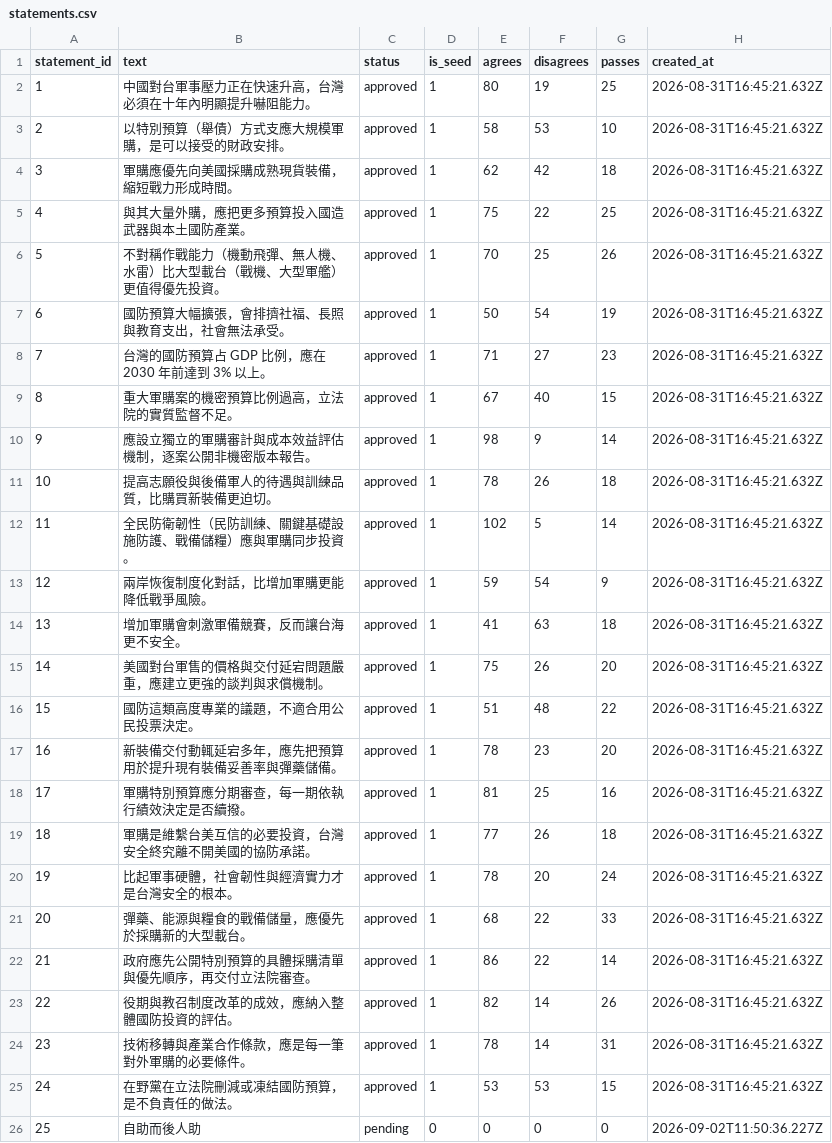
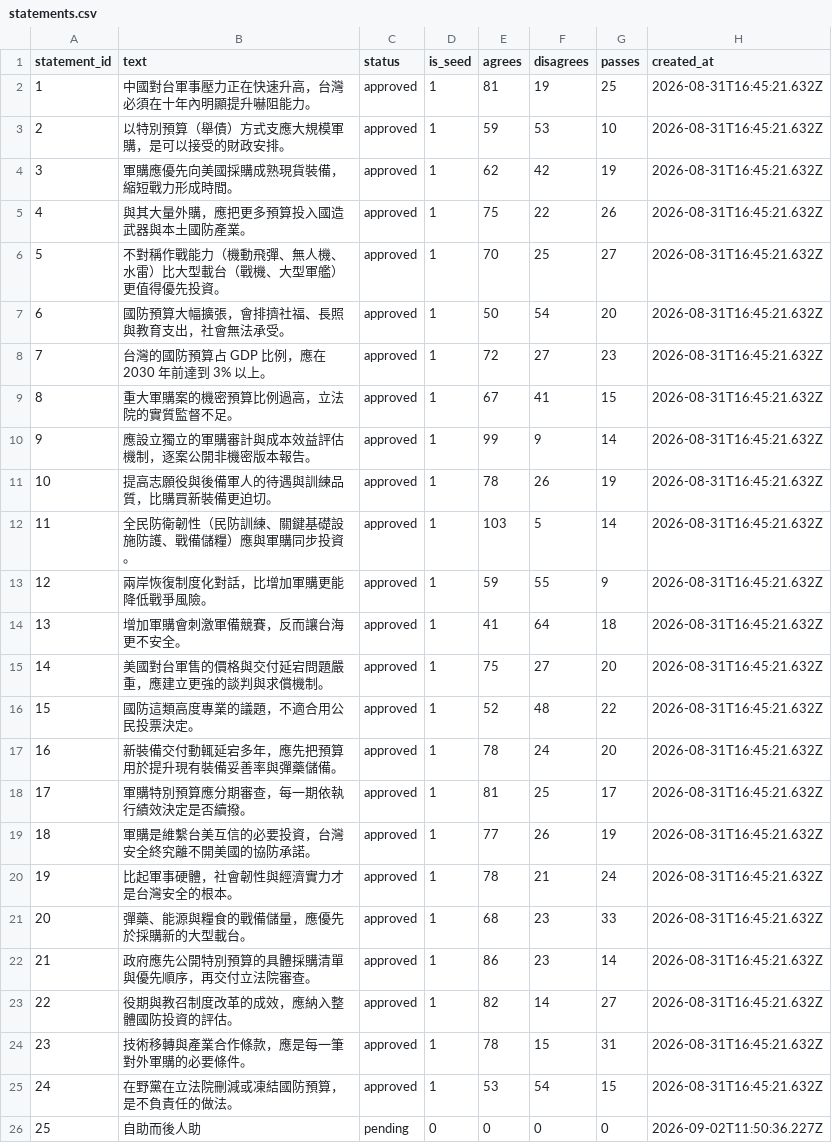
Before and after one commit to audreyt/pocket-polis, a CSV file: data/demo/3ovoxq5c6o/statements.csv, drawn as a sheet.

```diff
--- a/data/demo/3ovoxq5c6o/statements.csv
+++ b/data/demo/3ovoxq5c6o/statements.csv
@@ -1,26 +1,26 @@
 statement_id,text,status,is_seed,agrees,disagrees,passes,created_at
-1,中國對台軍事壓力正在快速升高，台灣必須在十年內明顯提升嚇阻能力。,approved,1,80,19,25,2026-08-31T16:45:21.632Z
-2,以特別預算（舉債）方式支應大規模軍購，是可以接受的財政安排。,approved,1,58,53,10,2026-08-31T16:45:21.632Z
-3,軍購應優先向美國採購成熟現貨裝備，縮短戰力形成時間。,approved,1,62,42,18,2026-08-31T16:45:21.632Z
-4,與其大量外購，應把更多預算投入國造武器與本土國防產業。,approved,1,75,22,25,2026-08-31T16:45:21.632Z
-5,不對稱作戰能力（機動飛彈、無人機、水雷）比大型載台（戰機、大型軍艦）更值得優先投資。,approved,1,70,25,26,2026-08-31T16:45:21.632Z
-6,國防預算大幅擴張，會排擠社福、長照與教育支出，社會無法承受。,approved,1,50,54,19,2026-08-31T16:45:21.632Z
-7,台灣的國防預算占 GDP 比例，應在 2030 年前達到 3% 以上。,approved,1,71,27,23,2026-08-31T16:45:21.632Z
-8,重大軍購案的機密預算比例過高，立法院的實質監督不足。,approved,1,67,40,15,2026-08-31T16:45:21.632Z
-9,應設立獨立的軍購審計與成本效益評估機制，逐案公開非機密版本報告。,approved,1,98,9,14,2026-08-31T16:45:21.632Z
-10,提高志願役與後備軍人的待遇與訓練品質，比購買新裝備更迫切。,approved,1,78,26,18,2026-08-31T16:45:21.632Z
-11,全民防衛韌性（民防訓練、關鍵基礎設施防護、戰備儲糧）應與軍購同步投資。,approved,1,102,5,14,2026-08-31T16:45:21.632Z
-12,兩岸恢復制度化對話，比增加軍購更能降低戰爭風險。,approved,1,59,54,9,2026-08-31T16:45:21.632Z
-13,增加軍購會刺激軍備競賽，反而讓台海更不安全。,approved,1,41,63,18,2026-08-31T16:45:21.632Z
-14,美國對台軍售的價格與交付延宕問題嚴重，應建立更強的談判與求償機制。,approved,1,75,26,20,2026-08-31T16:45:21.632Z
-15,國防這類高度專業的議題，不適合用公民投票決定。,approved,1,51,48,22,2026-08-31T16:45:21.632Z
-16,新裝備交付動輒延宕多年，應先把預算用於提升現有裝備妥善率與彈藥儲備。,approved,1,78,23,20,2026-08-31T16:45:21.632Z
-17,軍購特別預算應分期審查，每一期依執行績效決定是否續撥。,approved,1,81,25,16,2026-08-31T16:45:21.632Z
-18,軍購是維繫台美互信的必要投資，台灣安全終究離不開美國的協防承諾。,approved,1,77,26,18,2026-08-31T16:45:21.632Z
-19,比起軍事硬體，社會韌性與經濟實力才是台灣安全的根本。,approved,1,78,20,24,2026-08-31T16:45:21.632Z
-20,彈藥、能源與糧食的戰備儲量，應優先於採購新的大型載台。,approved,1,68,22,33,2026-08-31T16:45:21.632Z
-21,政府應先公開特別預算的具體採購清單與優先順序，再交付立法院審查。,approved,1,86,22,14,2026-08-31T16:45:21.632Z
-22,役期與教召制度改革的成效，應納入整體國防投資的評估。,approved,1,82,14,26,2026-08-31T16:45:21.632Z
-23,技術移轉與產業合作條款，應是每一筆對外軍購的必要條件。,approved,1,78,14,31,2026-08-31T16:45:21.632Z
-24,在野黨在立法院刪減或凍結國防預算，是不負責任的做法。,approved,1,53,53,15,2026-08-31T16:45:21.632Z
+1,中國對台軍事壓力正在快速升高，台灣必須在十年內明顯提升嚇阻能力。,approved,1,81,19,25,2026-08-31T16:45:21.632Z
+2,以特別預算（舉債）方式支應大規模軍購，是可以接受的財政安排。,approved,1,59,53,10,2026-08-31T16:45:21.632Z
+3,軍購應優先向美國採購成熟現貨裝備，縮短戰力形成時間。,approved,1,62,42,19,2026-08-31T16:45:21.632Z
+4,與其大量外購，應把更多預算投入國造武器與本土國防產業。,approved,1,75,22,26,2026-08-31T16:45:21.632Z
+5,不對稱作戰能力（機動飛彈、無人機、水雷）比大型載台（戰機、大型軍艦）更值得優先投資。,approved,1,70,25,27,2026-08-31T16:45:21.632Z
+6,國防預算大幅擴張，會排擠社福、長照與教育支出，社會無法承受。,approved,1,50,54,20,2026-08-31T16:45:21.632Z
+7,台灣的國防預算占 GDP 比例，應在 2030 年前達到 3% 以上。,approved,1,72,27,23,2026-08-31T16:45:21.632Z
+8,重大軍購案的機密預算比例過高，立法院的實質監督不足。,approved,1,67,41,15,2026-08-31T16:45:21.632Z
+9,應設立獨立的軍購審計與成本效益評估機制，逐案公開非機密版本報告。,approved,1,99,9,14,2026-08-31T16:45:21.632Z
+10,提高志願役與後備軍人的待遇與訓練品質，比購買新裝備更迫切。,approved,1,78,26,19,2026-08-31T16:45:21.632Z
+11,全民防衛韌性（民防訓練、關鍵基礎設施防護、戰備儲糧）應與軍購同步投資。,approved,1,103,5,14,2026-08-31T16:45:21.632Z
+12,兩岸恢復制度化對話，比增加軍購更能降低戰爭風險。,approved,1,59,55,9,2026-08-31T16:45:21.632Z
+13,增加軍購會刺激軍備競賽，反而讓台海更不安全。,approved,1,41,64,18,2026-08-31T16:45:21.632Z
+14,美國對台軍售的價格與交付延宕問題嚴重，應建立更強的談判與求償機制。,approved,1,75,27,20,2026-08-31T16:45:21.632Z
+15,國防這類高度專業的議題，不適合用公民投票決定。,approved,1,52,48,22,2026-08-31T16:45:21.632Z
+16,新裝備交付動輒延宕多年，應先把預算用於提升現有裝備妥善率與彈藥儲備。,approved,1,78,24,20,2026-08-31T16:45:21.632Z
+17,軍購特別預算應分期審查，每一期依執行績效決定是否續撥。,approved,1,81,25,17,2026-08-31T16:45:21.632Z
+18,軍購是維繫台美互信的必要投資，台灣安全終究離不開美國的協防承諾。,approved,1,77,26,19,2026-08-31T16:45:21.632Z
+19,比起軍事硬體，社會韌性與經濟實力才是台灣安全的根本。,approved,1,78,21,24,2026-08-31T16:45:21.632Z
+20,彈藥、能源與糧食的戰備儲量，應優先於採購新的大型載台。,approved,1,68,23,33,2026-08-31T16:45:21.632Z
+21,政府應先公開特別預算的具體採購清單與優先順序，再交付立法院審查。,approved,1,86,23,14,2026-08-31T16:45:21.632Z
+22,役期與教召制度改革的成效，應納入整體國防投資的評估。,approved,1,82,14,27,2026-08-31T16:45:21.632Z
+23,技術移轉與產業合作條款，應是每一筆對外軍購的必要條件。,approved,1,78,15,31,2026-08-31T16:45:21.632Z
+24,在野黨在立法院刪減或凍結國防預算，是不負責任的做法。,approved,1,53,54,15,2026-08-31T16:45:21.632Z
 25,自助而後人助,pending,0,0,0,0,2026-09-02T11:50:36.227Z
```
Also changed, not shown: data/demo/3ovoxq5c6o/votes.csv, 1 other file.
